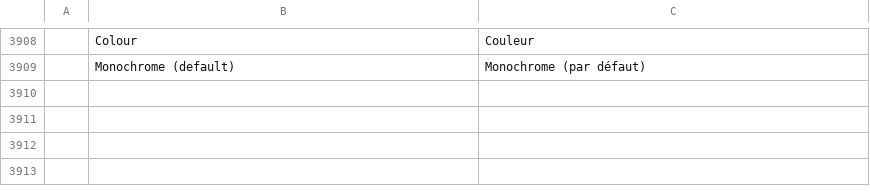
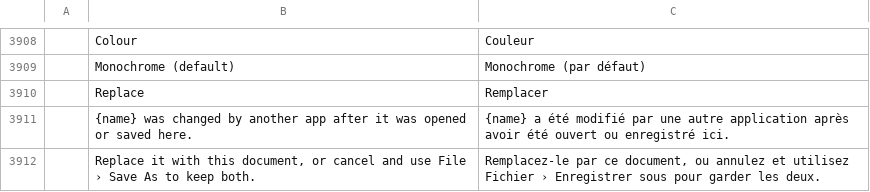
Before and after one commit to zdbosoxfan/local-image, a TSV file: crates/li-i18n/catalogs/editor/fr.tsv, drawn as a sheet; only a part is shown, gaps mark what is left out; the diff names each change by its address in the sheet, - before the commit and + after, or states it on an @@ line.

```diff
--- a/crates/li-i18n/catalogs/editor/fr.tsv
+++ b/crates/li-i18n/catalogs/editor/fr.tsv
+row 3910:  | Replace | Remplacer
+row 3911:  | {name} was changed by another app after it was opened or saved here. | {name} a été modifié par une autre application après avoir été ouvert ou enregistré ici.
+row 3912:  | Replace it with this document, or cancel and use File › Save As to keep both. | Remplacez-le par ce document, ou annulez et utilisez Fichier › Enregistrer sous pour garder les deux.
```
Also changed, not shown: crates/li-i18n/catalogs/editor/de.tsv, crates/li-i18n/catalogs/editor/it.tsv, 17 other files.
